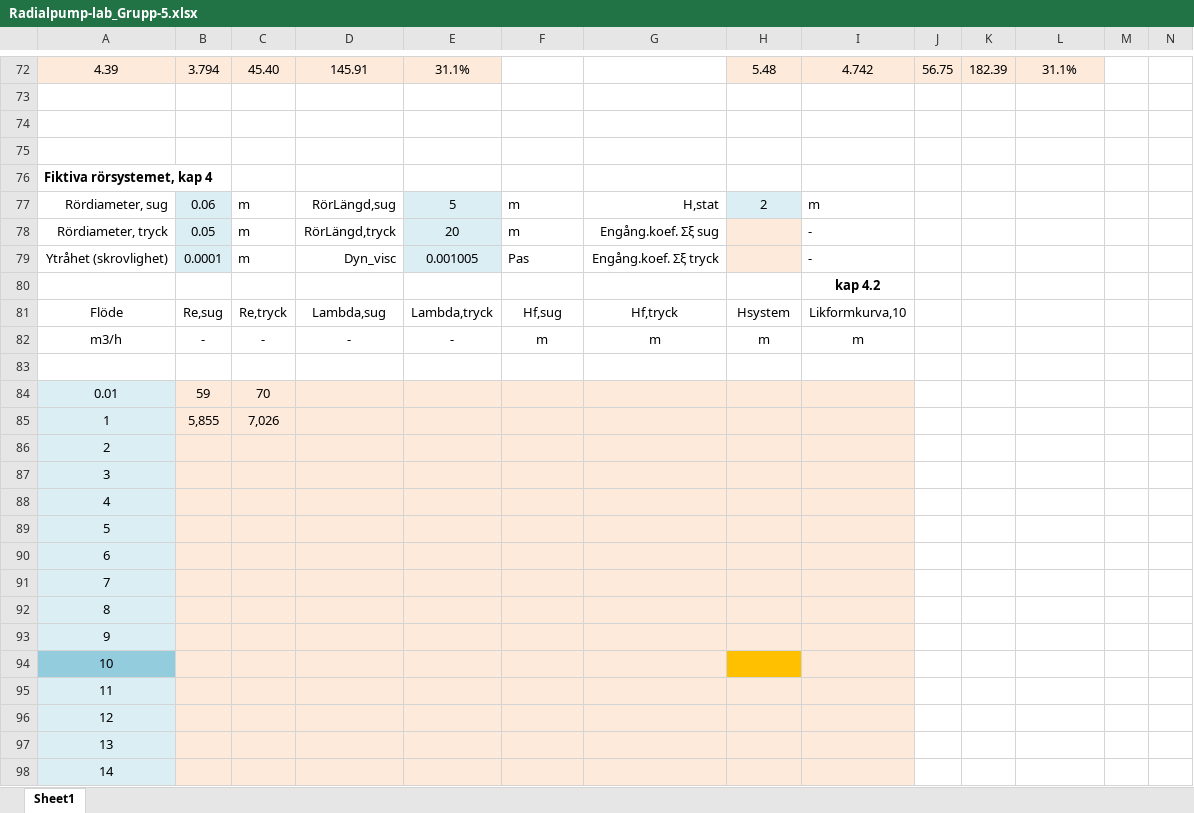
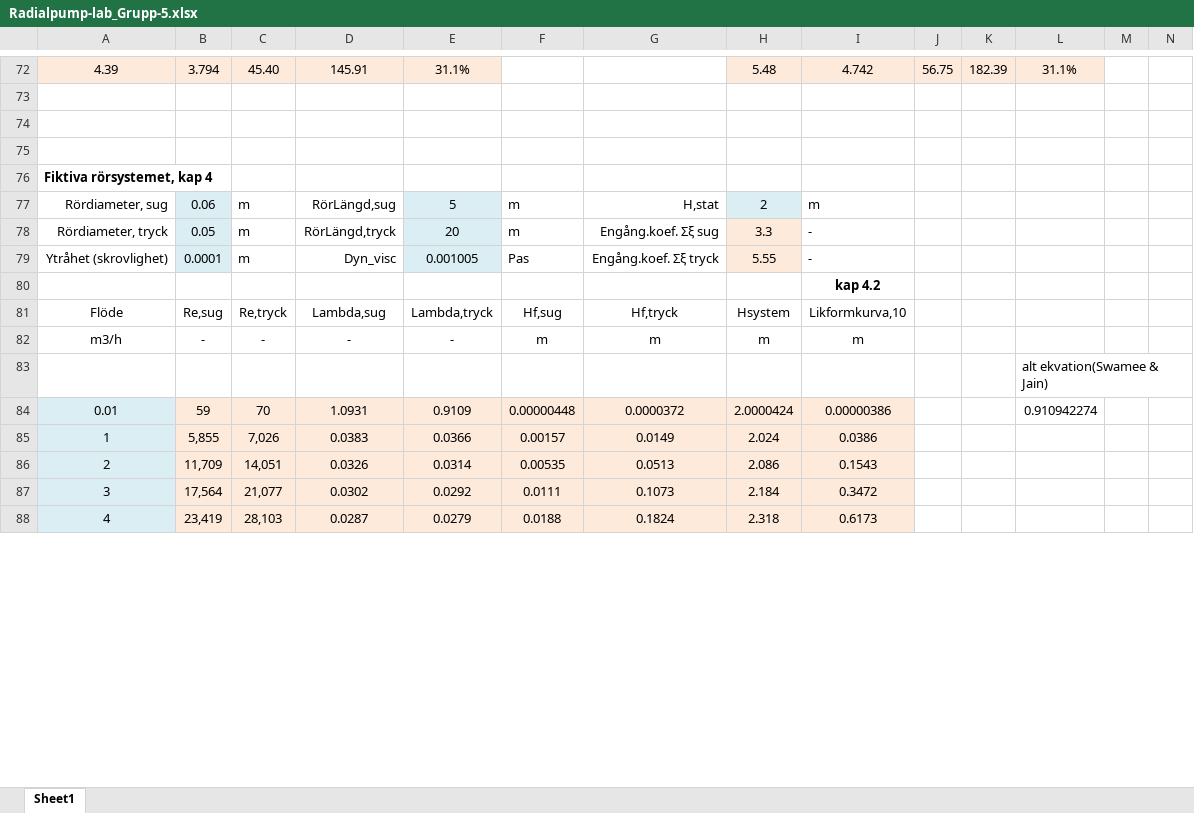
Before and after one commit to ssarla/DIV, an Excel workbook: ET2/Radialpump-lab_Grupp-5.xlsx, sheet Sheet1, drawn as a sheet; only a part is shown, gaps mark what is left out; values as stored, in another font and other column widths than the file's, no borders; charts and pictures not drawn; removed rows and columns are numbered as before the commit, all else as after; rows hold the shown columns only; the diff covers the shown part only; the diff names each change by its address in the sheet, - before the commit and + after, or states it on an @@ line.

Commit message:
mer jobb på excelfilen

```diff
--- a/ET2/Radialpump-lab_Grupp-5.xlsx (sheet Sheet1)
+++ b/ET2/Radialpump-lab_Grupp-5.xlsx (sheet Sheet1)
-H78: (empty)
+H78: 3.3
-H79: (empty)
+H79: 5.55
-L83: (empty)
+L83: alt ekvation(Swamee & Jain)
-D84: (empty)
+D84: 1.0931
-E84: (empty)
+E84: 0.9109
-F84: (empty)
+F84: 0.00000448
-G84: (empty)
+G84: 0.0000372
-H84: (empty)
+H84: 2.0000424
-I84: (empty)
+I84: 0.00000386
-L84: (empty)
+L84: 0.910942274
-D85: (empty)
+D85: 0.0383
-E85: (empty)
+E85: 0.0366
-F85: (empty)
+F85: 0.00157
-G85: (empty)
+G85: 0.0149
-H85: (empty)
+H85: 2.024
-I85: (empty)
+I85: 0.0386
-row 86: 2
-row 87: 3
-row 88: 4
-row 89: 5
-row 90: 6
-row 91: 7
-row 92: 8
-row 93: 9
-row 94: 10
-row 95: 11
-row 96: 12
-row 97: 13
-row 98: 14
+row 86: 2 | 11,709 | 14,051 | 0.0326 | 0.0314 | 0.00535 | 0.0513 | 2.086 | 0.1543
+row 87: 3 | 17,564 | 21,077 | 0.0302 | 0.0292 | 0.0111 | 0.1073 | 2.184 | 0.3472
+row 88: 4 | 23,419 | 28,103 | 0.0287 | 0.0279 | 0.0188 | 0.1824 | 2.318 | 0.6173
```
Also changed, not shown: 10 added rows elsewhere in this sheet, formulas that keep their value, charts or pictures, 2 other files.
